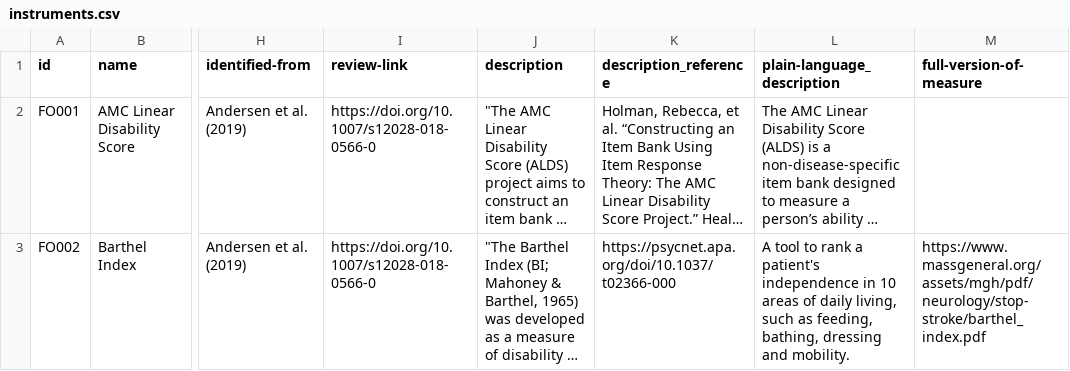
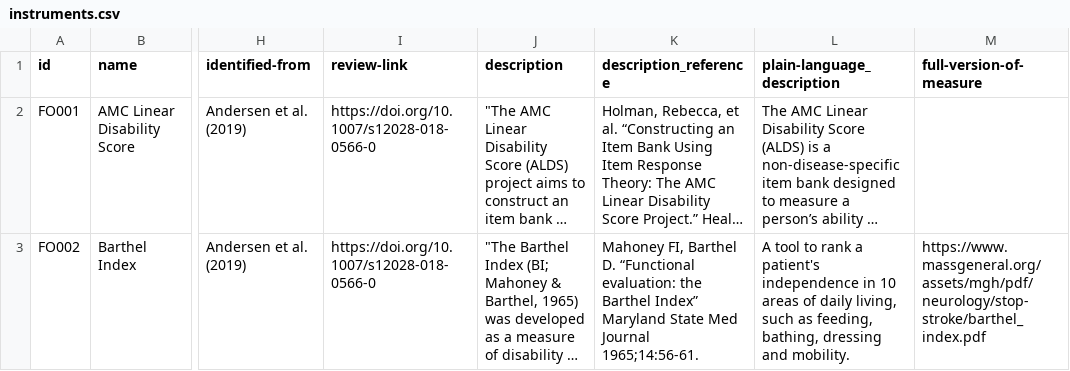
Before and after one commit to SeanFTPatterson/Functional-Outcomes, a CSV file: data/instruments.csv, drawn as a sheet; only a part is shown, gaps mark what is left out; long unchanged cells end in …; the diff covers the shown part only; the diff names each change by its address in the sheet, - before the commit and + after, or states it on an @@ line.

Commit message:
Add files via upload

```diff
--- a/data/instruments.csv
+++ b/data/instruments.csv
-K3 (description_reference): https://psycnet.apa.org/doi/10.1037/t02366-000
+K3 (description_reference): Mahoney FI, Barthel D. “Functional evaluation: the Barthel Index” Maryland State Med Journal 1965;14:56-61.
```
Also changed, not shown: 4 edited cells elsewhere in this file.
